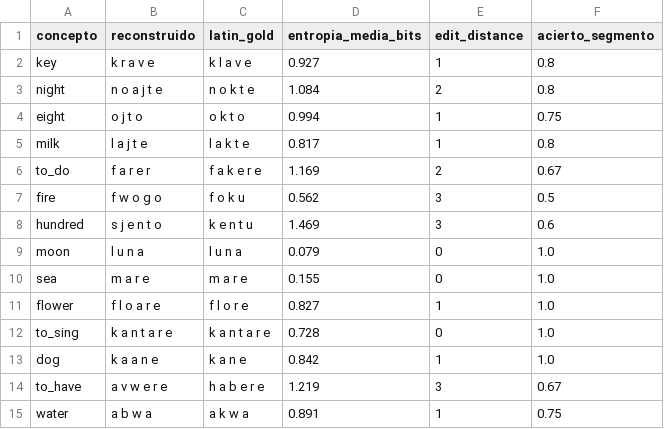
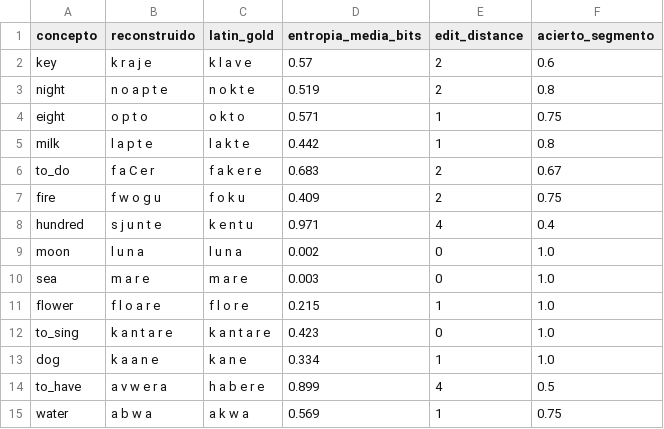
Before and after one commit to borjamoskv/BABYLON-60, a CSV file: reconstruccion_resultados.csv, drawn as a sheet; only a part is shown; the diff covers the shown part only.

```diff
--- a/reconstruccion_resultados.csv
+++ b/reconstruccion_resultados.csv
@@ -1,15 +1,15 @@
 concepto,reconstruido,latin_gold,entropia_media_bits,edit_distance,acierto_segmento
-key,k r a v e,k l a v e,0.927,1,0.8
-night,n o a j t e,n o k t e,1.084,2,0.8
-eight,o j t o,o k t o,0.994,1,0.75
-milk,l a j t e,l a k t e,0.817,1,0.8
-to_do,f a r e r,f a k e r e,1.169,2,0.67
-fire,f w o g o,f o k u,0.562,3,0.5
-hundred,s j e n t o,k e n t u,1.469,3,0.6
-moon,l u n a,l u n a,0.079,0,1.0
-sea,m a r e,m a r e,0.155,0,1.0
-flower,f l o a r e,f l o r e,0.827,1,1.0
-to_sing,k a n t a r e,k a n t a r e,0.728,0,1.0
-dog,k a a n e,k a n e,0.842,1,1.0
-to_have,a v w e r e,h a b e r e,1.219,3,0.67
-water,a b w a,a k w a,0.891,1,0.75
+key,k r a j e,k l a v e,0.57,2,0.6
+night,n o a p t e,n o k t e,0.519,2,0.8
+eight,o p t o,o k t o,0.571,1,0.75
+milk,l a p t e,l a k t e,0.442,1,0.8
+to_do,f a C e r,f a k e r e,0.683,2,0.67
+fire,f w o g u,f o k u,0.409,2,0.75
+hundred,s j u n t e,k e n t u,0.971,4,0.4
+moon,l u n a,l u n a,0.002,0,1.0
+sea,m a r e,m a r e,0.003,0,1.0
+flower,f l o a r e,f l o r e,0.215,1,1.0
+to_sing,k a n t a r e,k a n t a r e,0.423,0,1.0
+dog,k a a n e,k a n e,0.334,1,1.0
+to_have,a v w e r a,h a b e r e,0.899,4,0.5
+water,a b w a,a k w a,0.569,1,0.75
```
Also changed, not shown: 13 edited cells elsewhere in this file, 2 other files.
